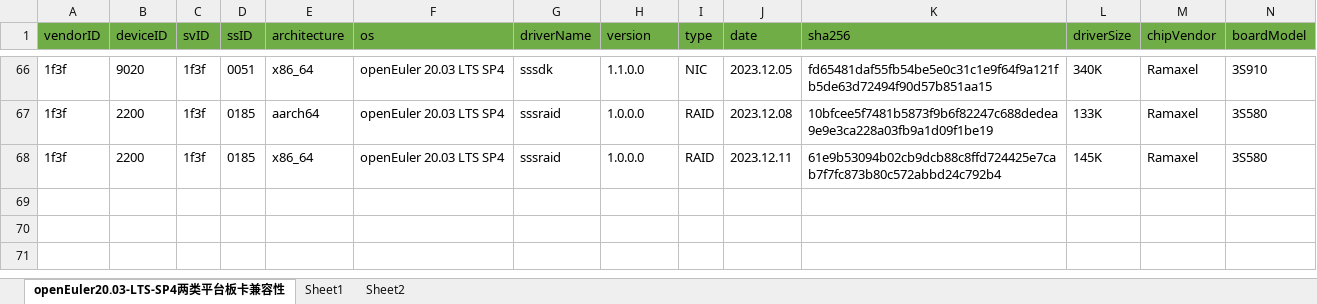
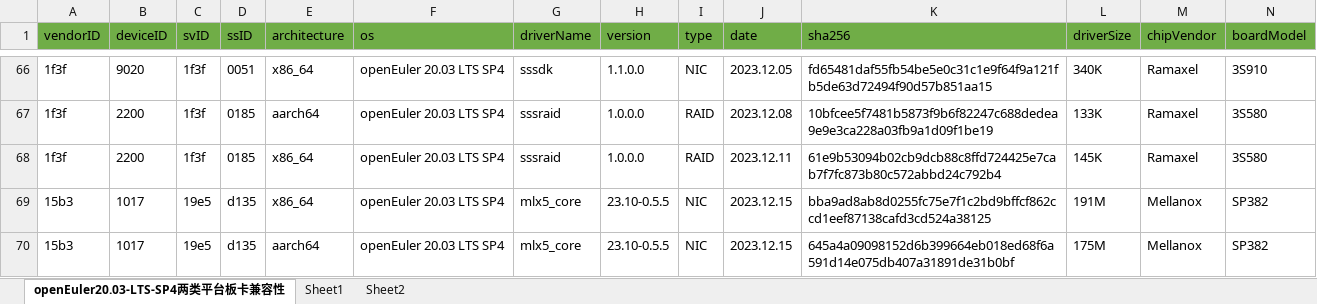
Before and after one commit to openeuler-mirror/openEuler-portal, an Excel workbook: data/compatibility/openEuler20.03-LTS-SP4上两类平台板卡兼容清单.xlsx, sheet openEuler20.03-LTS-SP4两类平台板卡兼容性, drawn as a sheet; only a part is shown, gaps mark what is left out; values as stored, in another font and other column widths than the file's, no borders; rows hold the shown columns only; the diff names each change by its address in the sheet, - before the commit and + after, or states it on an @@ line.

```diff
--- a/data/compatibility/openEuler20.03-LTS-SP4上两类平台板卡兼容清单.xlsx (sheet openEuler20.03-LTS-SP4两类平台板卡兼容性)
+++ b/data/compatibility/openEuler20.03-LTS-SP4上两类平台板卡兼容清单.xlsx (sheet openEuler20.03-LTS-SP4两类平台板卡兼容性)
+row 69: 15b3 | 1017 | 19e5 | d135 | x86_64 | openEuler 20.03 LTS SP4 | mlx5_core | 23.10-0.5.5 | NIC | 2023.12.15 | bba9ad8ab8d0255fc75e7f1c2bd9bffcf862ccd1eef87138cafd3cd524a38125 | 191M | Mellanox | SP382
+row 70: 15b3 | 1017 | 19e5 | d135 | aarch64 | openEuler 20.03 LTS SP4 | mlx5_core | 23.10-0.5.5 | NIC | 2023.12.15 | 645a4a09098152d6b399664eb018ed68f6a591d14e075db407a31891de31b0bf | 175M | Mellanox | SP382
```
Also changed, not shown: data/compatibility/openEuler22.03-LTS-SP1上两类平台板卡兼容清单.xlsx, data/compatibility/openEuler22.03-LTS上两类平台板卡兼容清单.xlsx, 2 other files.
